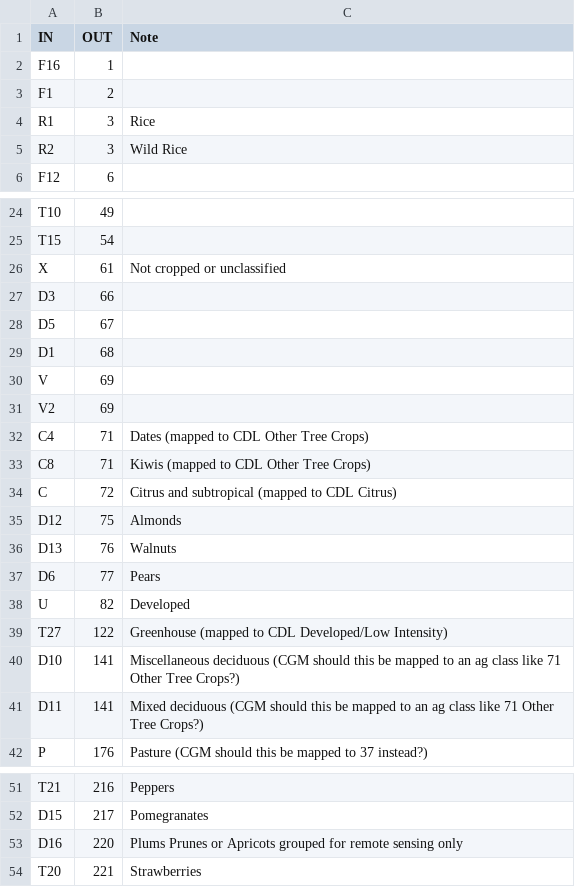
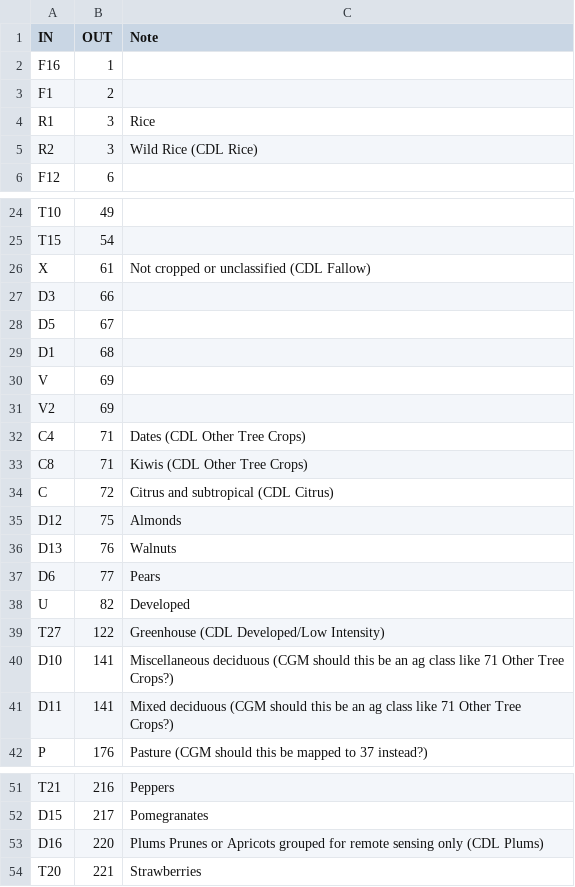
Before and after one commit to mattyrb/crop-type-assets, a CSV file: california/remaps/ca2018_cdl_remap_table.csv, drawn as a sheet; only a part is shown, gaps mark what is left out.

```diff
--- a/california/remaps/ca2018_cdl_remap_table.csv
+++ b/california/remaps/ca2018_cdl_remap_table.csv
@@ -4,3 +4,3 @@ F1,2,
 R1,3,Rice
-R2,3,Wild Rice
+R2,3,Wild Rice (CDL Rice)
 F12,6,
@@ -25,3 +25,3 @@ T10,49,
 T15,54,
-X,61,Not cropped or unclassified
+X,61,Not cropped or unclassified (CDL Fallow)
 D3,66,
@@ -31,5 +31,5 @@ V,69,
 V2,69,
-C4,71,Dates (mapped to CDL Other Tree Crops)
-C8,71,Kiwis (mapped to CDL Other Tree Crops)
-C,72,Citrus and subtropical (mapped to CDL Citrus)
+C4,71,Dates (CDL Other Tree Crops)
+C8,71,Kiwis (CDL Other Tree Crops)
+C,72,Citrus and subtropical (CDL Citrus)
 D12,75,Almonds
@@ -38,5 +38,5 @@ D6,77,Pears
 U,82,Developed
-T27,122,Greenhouse (mapped to CDL Developed/Low Intensity)
-D10,141,Miscellaneous deciduous (CGM should this be mapped to an ag class like 71 Other Tree Crops?)
-D11,141,Mixed deciduous (CGM should this be mapped to an ag class like 71 Other Tree Crops?)
+T27,122,Greenhouse (CDL Developed/Low Intensity)
+D10,141,Miscellaneous deciduous (CGM should this be an ag class like 71 Other Tree Crops?)
+D11,141,Mixed deciduous (CGM should this be an ag class like 71 Other Tree Crops?)
 P,176,Pasture (CGM should this be mapped to 37 instead?)
@@ -52,3 +52,3 @@ T21,216,Peppers
 D15,217,Pomegranates
-D16,220,Plums Prunes or Apricots grouped for remote sensing only
+D16,220,Plums Prunes or Apricots grouped for remote sensing only (CDL Plums)
 T20,221,Strawberries
```
Also changed, not shown: california/remaps/ca2019_cdl_remap_table.csv, california/remaps/ca2021_cdl_remap_table.csv, 2 other files.
